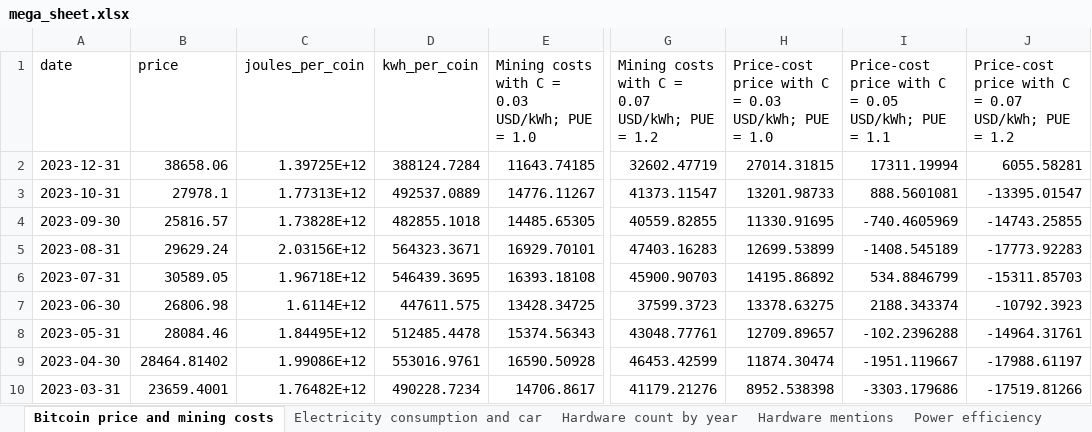
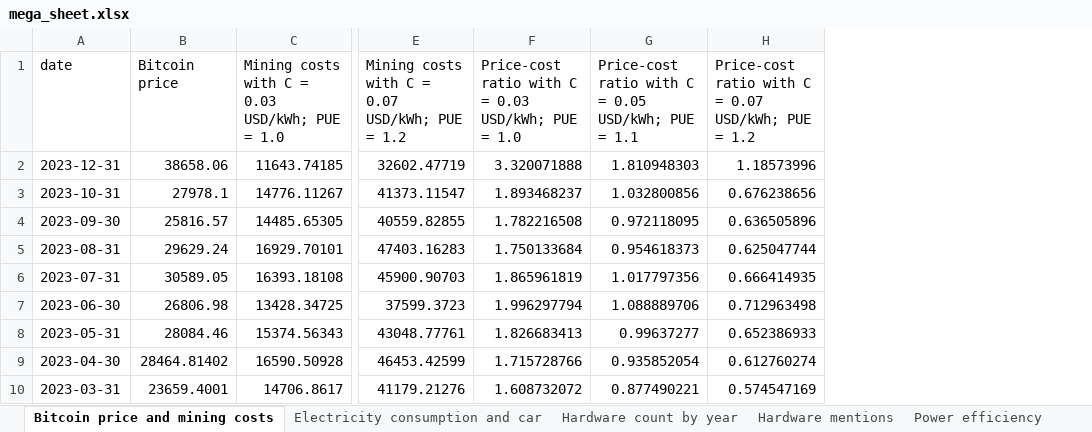
Before and after one commit to timothelaborie/master_thesis, an Excel workbook: excel_sheet/mega_sheet.xlsx, sheet Bitcoin price and mining costs, drawn as a sheet; only a part is shown, gaps mark what is left out; values as stored, in another font and other column widths than the file's, no borders; removed rows and columns are numbered as before the commit, all else as after; the diff names each change by its address in the sheet, - before the commit and + after, or states it on an @@ line.

```diff
--- a/excel_sheet/mega_sheet.xlsx (sheet Bitcoin price and mining costs)
+++ b/excel_sheet/mega_sheet.xlsx (sheet Bitcoin price and mining costs)
-column C (joules_per_coin), rows 2-10: 1.39725E+12 | 1.77313E+12 | 1.73828E+12 | 2.03156E+12 | 1.96718E+12 | 1.6114E+12 | 1.84495E+12 | 1.99086E+12 | 1.76482E+12
-column D (kwh_per_coin), rows 2-10: 388124.7284 | 492537.0889 | 482855.1018 | 564323.3671 | 546439.3695 | 447611.575 | 512485.4478 | 553016.9761 | 490228.7234
-column H, rows 1-10: Price-cost price with C = 0.03 USD/kWh; PUE = 1.0 | 27014.31815 | 13201.98733 | 11330.91695 | 12699.53899 | 14195.86892 | 13378.63275 | 12709.89657 | 11874.30474 | 8952.538398
-column I, rows 1-10: Price-cost price with C = 0.05 USD/kWh; PUE = 1.1 | 17311.19994 | 888.5601081 | -740.4605969 | -1408.545189 | 534.8846799 | 2188.343374 | -102.2396288 | -1951.119667 | -3303.179686
-column J, rows 1-10: Price-cost price with C = 0.07 USD/kWh; PUE = 1.2 | 6055.58281 | -13395.01547 | -14743.25855 | -17773.92283 | -15311.85703 | -10792.3923 | -14964.31761 | -17988.61197 | -17519.81266
+column F, rows 1-10: Price-cost ratio with C = 0.03 USD/kWh; PUE = 1.0 | 3.320071888 | 1.893468237 | 1.782216508 | 1.750133684 | 1.865961819 | 1.996297794 | 1.826683413 | 1.715728766 | 1.608732072
+column G, rows 1-10: Price-cost ratio with C = 0.05 USD/kWh; PUE = 1.1 | 1.810948303 | 1.032800856 | 0.972118095 | 0.954618373 | 1.017797356 | 1.088889706 | 0.99637277 | 0.935852054 | 0.877490221
+column H, rows 1-10: Price-cost ratio with C = 0.07 USD/kWh; PUE = 1.2 | 1.18573996 | 0.676238656 | 0.636505896 | 0.625047744 | 0.666414935 | 0.712963498 | 0.652386933 | 0.612760274 | 0.574547169
-B1: price
+B1: Bitcoin price
```
Also changed, not shown: 9 other files.
